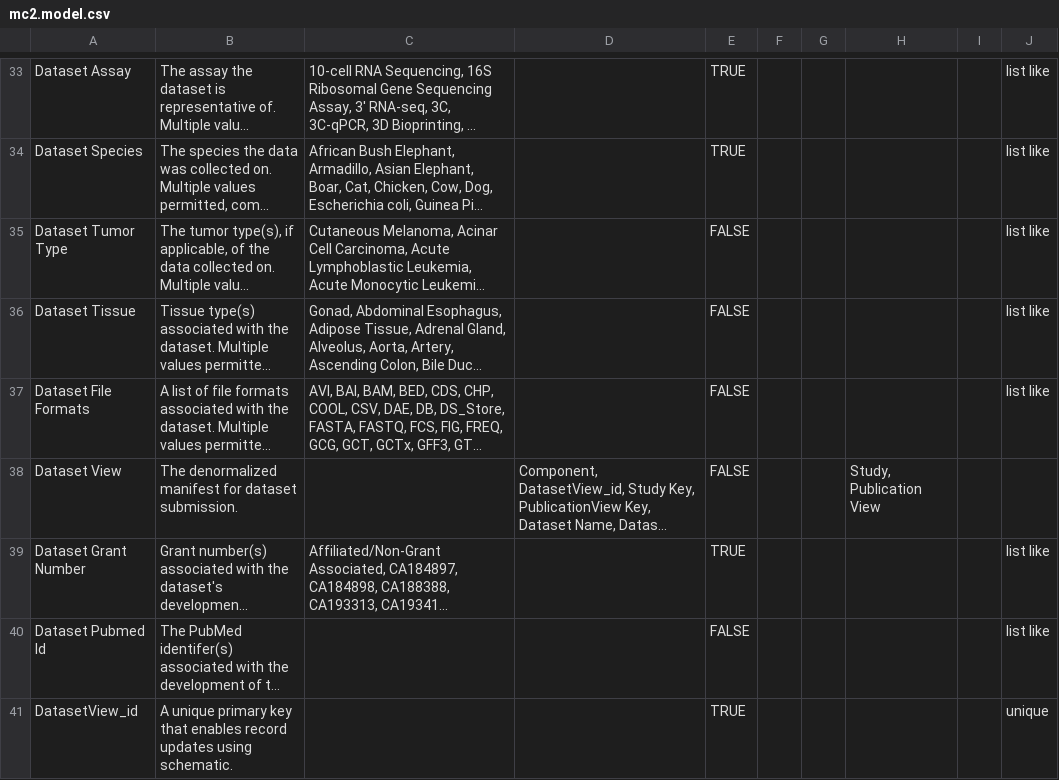
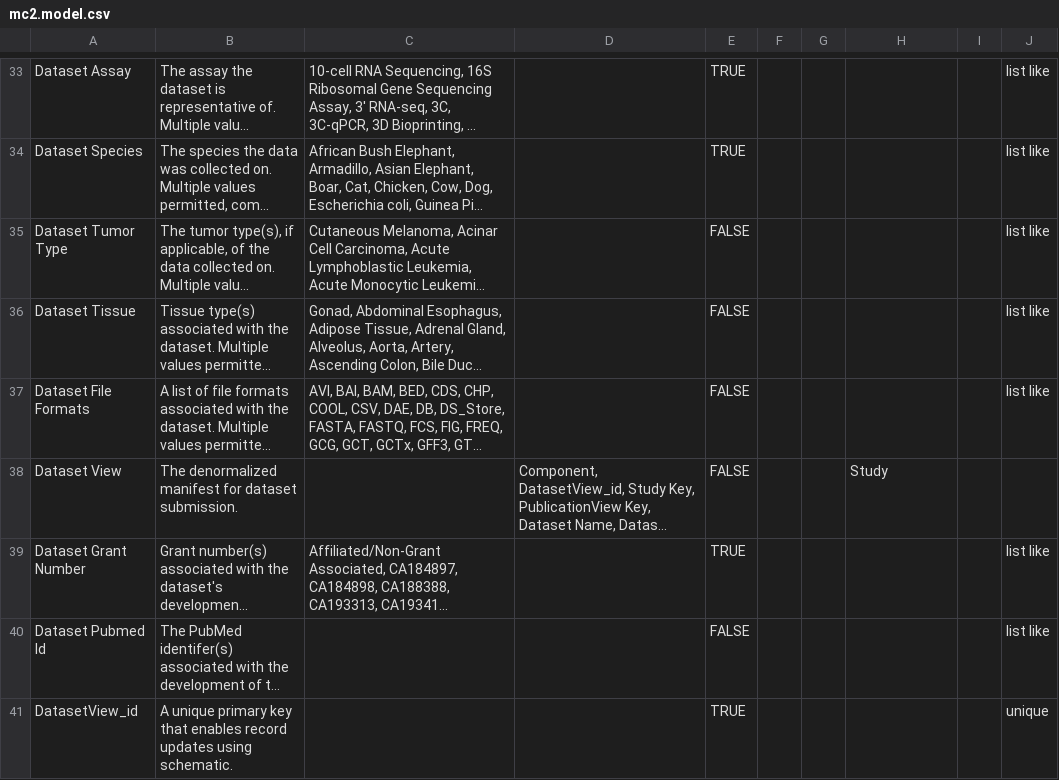
Before and after one commit to mc2-center/data-models, a CSV file: mc2.model.csv, drawn as a sheet; only a part is shown, gaps mark what is left out; long unchanged cells end in …; the diff covers the shown part only; the diff names each change by its address in the sheet, - before the commit and + after, or states it on an @@ line.

```diff
--- a/mc2.model.csv
+++ b/mc2.model.csv
-H38: Study, Publication View
+H38: Study
```
Also changed, not shown: 7 edited cells elsewhere in this file, 1 other file.
